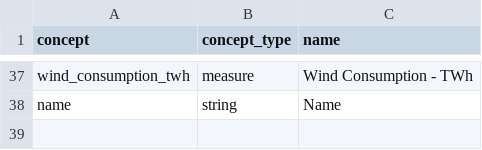
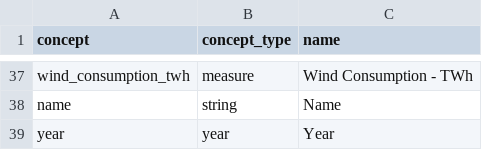
Before and after one commit to open-numbers/ddf--bp--energy, a CSV file: ddf--concepts.csv, drawn as a sheet; only a part is shown, gaps mark what is left out; the diff names each change by its address in the sheet, - before the commit and + after, or states it on an @@ line.

Commit message:
adding year concept

```diff
--- a/ddf--concepts.csv
+++ b/ddf--concepts.csv
+row 39: year | year | Year
```
Also changed, not shown: 2 other files.
